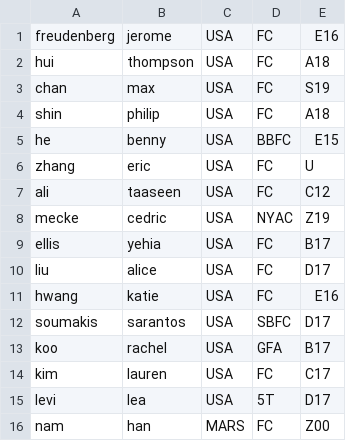
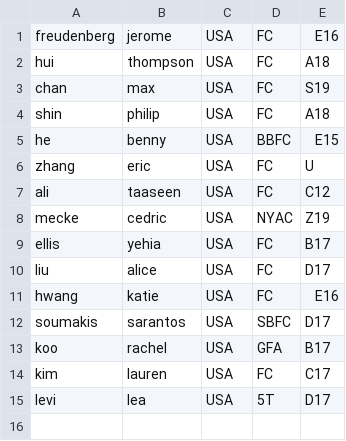
Before and after one commit to JFreud/jwinsto, a CSV file: fencer_list.csv, drawn as a sheet; the diff names each change by its address in the sheet, - before the commit and + after, or states it on an @@ line.

```diff
--- a/fencer_list.csv
+++ b/fencer_list.csv
-row 16: nam | han | MARS | FC | Z00
```
Also changed, not shown: 3 other files.
